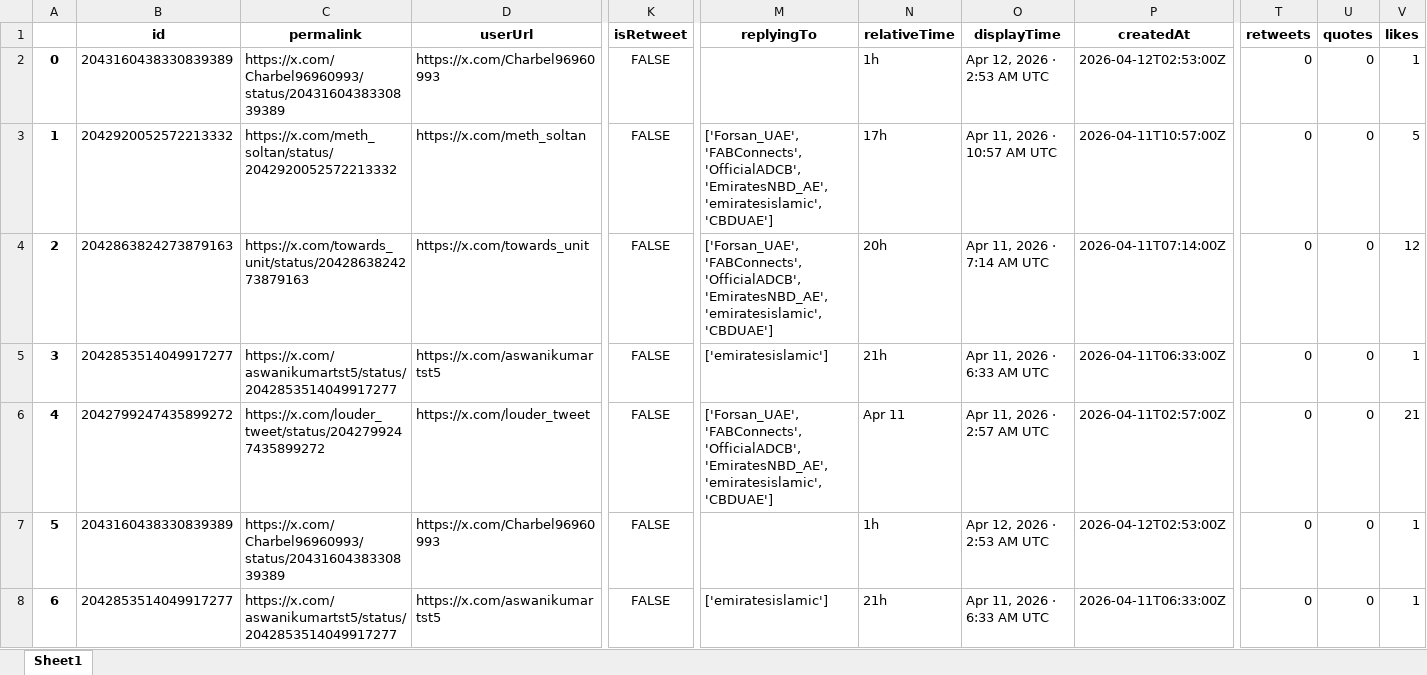
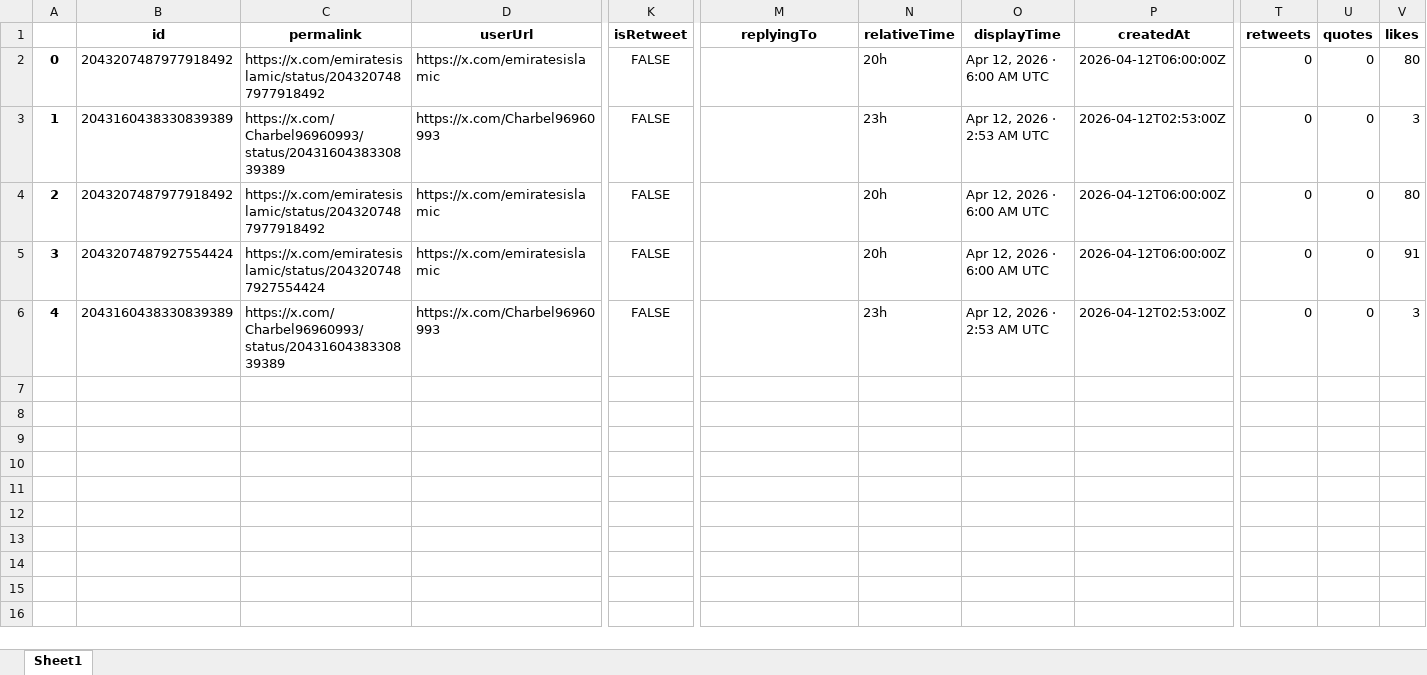
Before and after one commit to felixabraham670706/socialmedia, an Excel workbook: EI_tweet.xlsx, sheet Sheet1, drawn as a sheet; only a part is shown, gaps mark what is left out; values as stored, in another font and other column widths than the file's, no borders; removed rows and columns are numbered as before the commit, all else as after; rows hold the shown columns only; the diff names each change by its address in the sheet, - before the commit and + after, or states it on an @@ line.

```diff
--- a/EI_tweet.xlsx (sheet Sheet1)
+++ b/EI_tweet.xlsx (sheet Sheet1)
+row 2: 0 | 2043207487977918492 | https://x.com/emiratesislamic/status/2043207487977918492 | https://x.com/emiratesislamic | FALSE |  | 20h | Apr 12, 2026 · 6:00 AM UTC | 2026-04-12T06:00:00Z | 0 | 0 | 80
@@ column A renumbered between rows 3 and 6 @@
-N3 (relativeTime): 1h
+N3 (relativeTime): 23h
-V3 (likes): 1
+V3 (likes): 3
-row 3: 1 | 2042920052572213332 | https://x.com/meth_soltan/status/2042920052572213332 | https://x.com/meth_soltan | FALSE | ['Forsan_UAE', 'FABConnects', 'OfficialADCB', 'EmiratesNBD_AE', 'emiratesislamic', 'CBDUAE'] | 17h | Apr 11, 2026 · 10:57 AM UTC | 2026-04-11T10:57:00Z | 0 | 0 | 5
-row 4: 2 | 2042863824273879163 | https://x.com/towards_unit/status/2042863824273879163 | https://x.com/towards_unit | FALSE | ['Forsan_UAE', 'FABConnects', 'OfficialADCB', 'EmiratesNBD_AE', 'emiratesislamic', 'CBDUAE'] | 20h | Apr 11, 2026 · 7:14 AM UTC | 2026-04-11T07:14:00Z | 0 | 0 | 12
-row 5: 3 | 2042853514049917277 | https://x.com/aswanikumartst5/status/2042853514049917277 | https://x.com/aswanikumartst5 | FALSE | ['emiratesislamic'] | 21h | Apr 11, 2026 · 6:33 AM UTC | 2026-04-11T06:33:00Z | 0 | 0 | 1
-row 6: 4 | 2042799247435899272 | https://x.com/louder_tweet/status/2042799247435899272 | https://x.com/louder_tweet | FALSE | ['Forsan_UAE', 'FABConnects', 'OfficialADCB', 'EmiratesNBD_AE', 'emiratesislamic', 'CBDUAE'] | Apr 11 | Apr 11, 2026 · 2:57 AM UTC | 2026-04-11T02:57:00Z | 0 | 0 | 21
+row 4: 2 | 2043207487977918492 | https://x.com/emiratesislamic/status/2043207487977918492 | https://x.com/emiratesislamic | FALSE |  | 20h | Apr 12, 2026 · 6:00 AM UTC | 2026-04-12T06:00:00Z | 0 | 0 | 80
+row 5: 3 | 2043207487927554424 | https://x.com/emiratesislamic/status/2043207487927554424 | https://x.com/emiratesislamic | FALSE |  | 20h | Apr 12, 2026 · 6:00 AM UTC | 2026-04-12T06:00:00Z | 0 | 0 | 91
-N6 (relativeTime): 1h
+N6 (relativeTime): 23h
-V6 (likes): 1
+V6 (likes): 3
-row 8: 6 | 2042853514049917277 | https://x.com/aswanikumartst5/status/2042853514049917277 | https://x.com/aswanikumartst5 | FALSE | ['emiratesislamic'] | 21h | Apr 11, 2026 · 6:33 AM UTC | 2026-04-11T06:33:00Z | 0 | 0 | 1
```
Also changed, not shown: EI_ENBD_3post.xlsx, EI_ENDB_comments.xlsx, 9 other files.
